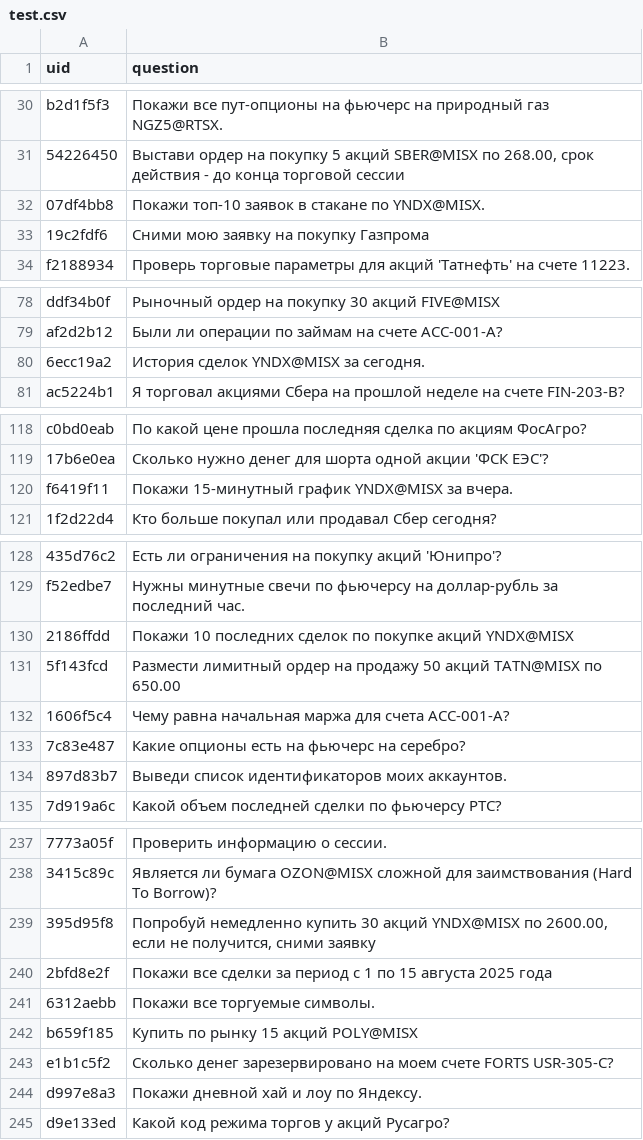
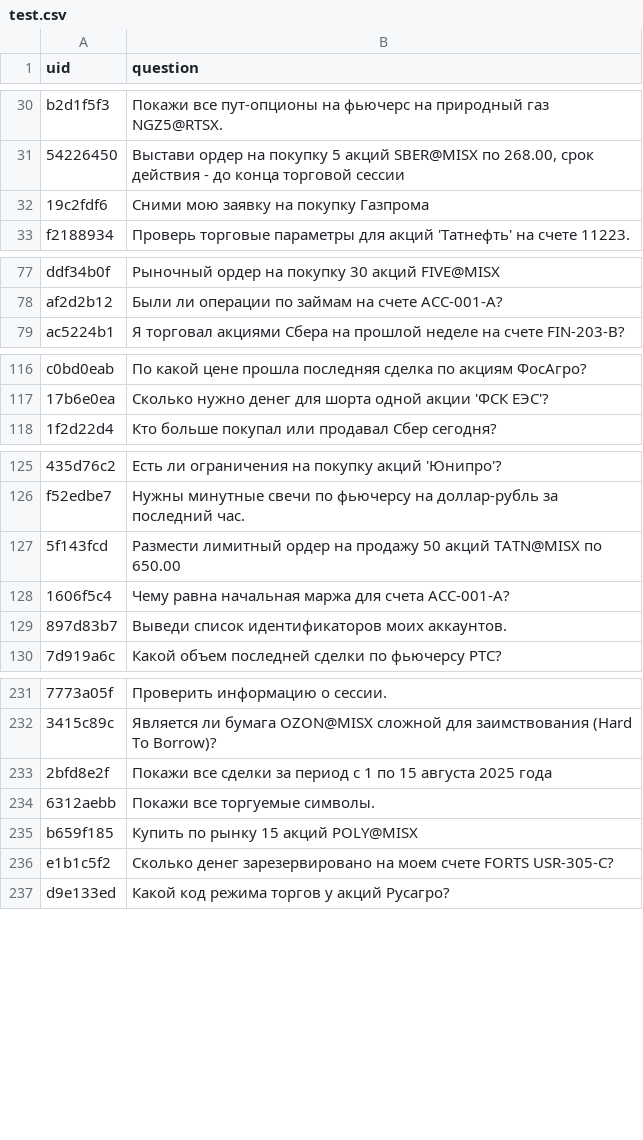
Before and after one commit to OSerge/finam-hack, a CSV file: data/processed/test.csv, drawn as a sheet; only a part is shown, gaps mark what is left out; the diff covers the shown part only; the diff names each change by its address in the sheet, - before the commit and + after, or states it on an @@ line.

```diff
--- a/data/processed/test.csv
+++ b/data/processed/test.csv
-row 32: 07df4bb8 | Покажи топ-10 заявок в стакане по YNDX@MISX.
-row 80: 6ecc19a2 | История сделок YNDX@MISX за сегодня.
-row 120: f6419f11 | Покажи 15-минутный график YNDX@MISX за вчера.
-row 130: 2186ffdd | Покажи 10 последних сделок по покупке акций YNDX@MISX
-row 133: 7c83e487 | Какие опционы есть на фьючерс на серебро?
-row 239: 395d95f8 | Попробуй немедленно купить 30 акций YNDX@MISX по 2600.00, если не получится, сними заявку
-row 244: d997e8a3 | Покажи дневной хай и лоу по Яндексу.
```
Also changed, not shown: 3 removed rows elsewhere in this file, data/processed/sample_submission.csv.
